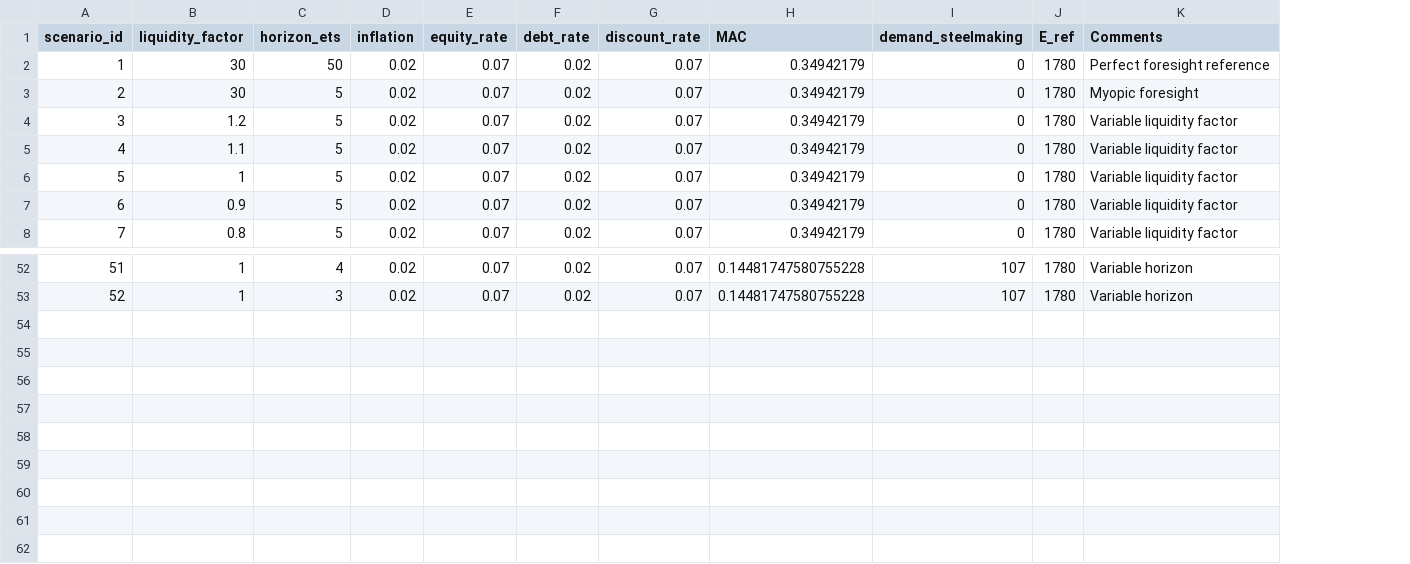
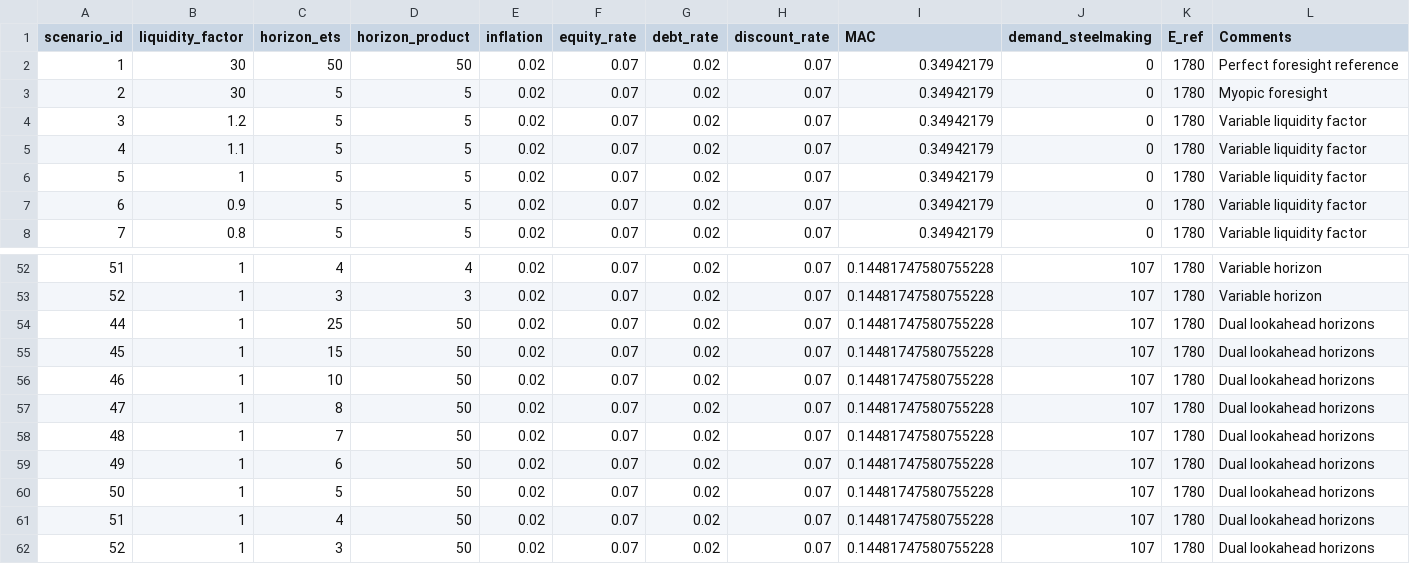
Before and after one commit to AlexanderHoogsteyn/GreenIndustrialProduction, a CSV file: data/scenarios.csv, drawn as a sheet; only a part is shown, gaps mark what is left out; the diff names each change by its address in the sheet, - before the commit and + after, or states it on an @@ line.

Commit message:
printout level control and single dual horizon pass implemented

```diff
--- a/data/scenarios.csv
+++ b/data/scenarios.csv
+column D (horizon_product), rows 2-8: 50 | 5 | 5 | 5 | 5 | 5 | 5; rows 52-53: 4 | 3
+row 54: 44 | 1 | 25 | 50 | 0.02 | 0.07 | 0.02 | 0.07 | 0.14481747580755228 | 107 | 1780 | Dual lookahead horizons
+row 55: 45 | 1 | 15 | 50 | 0.02 | 0.07 | 0.02 | 0.07 | 0.14481747580755228 | 107 | 1780 | Dual lookahead horizons
+row 56: 46 | 1 | 10 | 50 | 0.02 | 0.07 | 0.02 | 0.07 | 0.14481747580755228 | 107 | 1780 | Dual lookahead horizons
+row 57: 47 | 1 | 8 | 50 | 0.02 | 0.07 | 0.02 | 0.07 | 0.14481747580755228 | 107 | 1780 | Dual lookahead horizons
+row 58: 48 | 1 | 7 | 50 | 0.02 | 0.07 | 0.02 | 0.07 | 0.14481747580755228 | 107 | 1780 | Dual lookahead horizons
+row 59: 49 | 1 | 6 | 50 | 0.02 | 0.07 | 0.02 | 0.07 | 0.14481747580755228 | 107 | 1780 | Dual lookahead horizons
+row 60: 50 | 1 | 5 | 50 | 0.02 | 0.07 | 0.02 | 0.07 | 0.14481747580755228 | 107 | 1780 | Dual lookahead horizons
+row 61: 51 | 1 | 4 | 50 | 0.02 | 0.07 | 0.02 | 0.07 | 0.14481747580755228 | 107 | 1780 | Dual lookahead horizons
+row 62: 52 | 1 | 3 | 50 | 0.02 | 0.07 | 0.02 | 0.07 | 0.14481747580755228 | 107 | 1780 | Dual lookahead horizons
```
Also changed, not shown: 4 other files.
